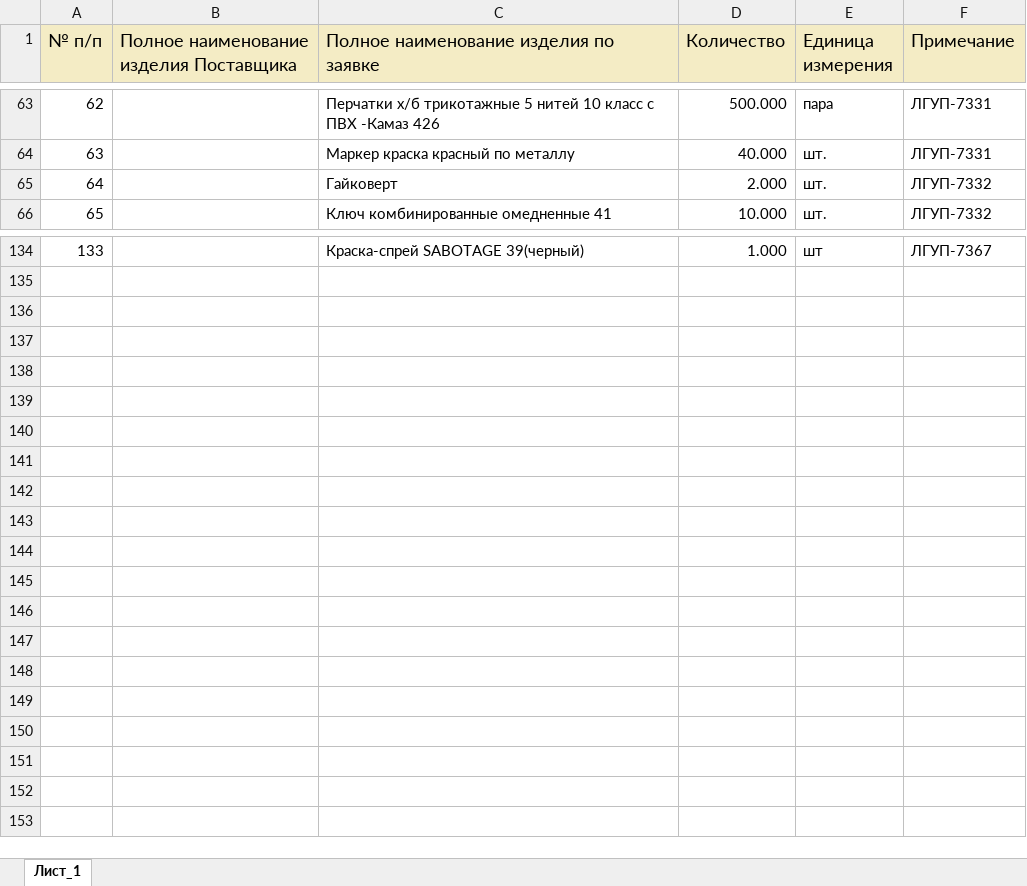
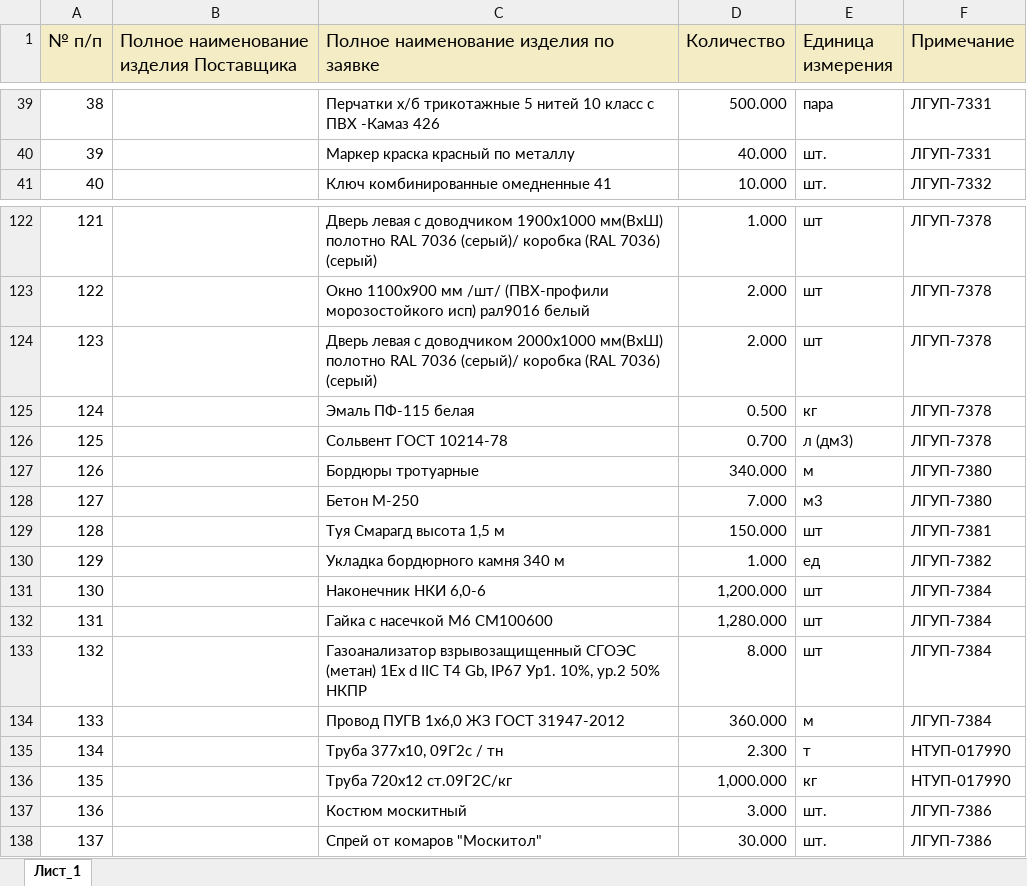
Before and after one commit to New-Technologies123/ruAstro, an Excel workbook: public/procurement.xlsx, sheet Лист_1, drawn as a sheet; only a part is shown, gaps mark what is left out; values as stored, in another font and other column widths than the file's, no borders; addresses are those after the commit; the diff covers the shown part only; the diff names each change by its address in the sheet, - before the commit and + after, or states it on an @@ line.

```diff
--- a/public/procurement.xlsx (sheet Лист_1)
+++ b/public/procurement.xlsx (sheet Лист_1)
@@ column A (№ п/п) renumbered between rows 18 and 122 @@
@@ row 65 moved to row 46: 45 @@
-C122: Краска-спрей SABOTAGE 39(черный)
+C122: Дверь левая с доводчиком 1900х1000 мм(ВхШ) полотно RAL 7036 (серый)/ коробка (RAL 7036) (серый)
-F122 (Примечание): ЛГУП-7367
+F122 (Примечание): ЛГУП-7378
+row 123: 122 |  | Окно 1100х900 мм /шт/ (ПВХ-профили морозостойкого исп) рал9016 белый | 2.000 | шт | ЛГУП-7378
+row 124: 123 |  | Дверь левая с доводчиком 2000х1000 мм(ВхШ) полотно RAL 7036 (серый)/ коробка (RAL 7036) (серый) | 2.000 | шт | ЛГУП-7378
+row 125: 124 |  | Эмаль ПФ-115 белая | 0.500 | кг | ЛГУП-7378
+row 126: 125 |  | Сольвент ГОСТ 10214-78 | 0.700 | л (дм3) | ЛГУП-7378
+row 127: 126 |  | Бордюры тротуарные | 340.000 | м | ЛГУП-7380
+row 128: 127 |  | Бетон М-250 | 7.000 | м3 | ЛГУП-7380
+row 129: 128 |  | Туя Смарагд высота 1,5 м | 150.000 | шт | ЛГУП-7381
+row 130: 129 |  | Укладка бордюрного камня 340 м | 1.000 | ед | ЛГУП-7382
+row 131: 130 |  | Наконечник НКИ 6,0-6 | 1,200.000 | шт | ЛГУП-7384
+row 132: 131 |  | Гайка с насечкой М6 СМ100600 | 1,280.000 | шт | ЛГУП-7384
+row 133: 132 |  | Газоанализатор взрывозащищенный СГОЭС (метан) 1Ex d IIC T4 Gb, IP67 Ур1. 10%, ур.2 50% НКПР | 8.000 | шт | ЛГУП-7384
+row 134: 133 |  | Провод ПУГВ 1х6,0 ЖЗ ГОСТ 31947-2012 | 360.000 | м | ЛГУП-7384
+row 135: 134 |  | Труба 377х10, 09Г2с / тн | 2.300 | т | НТУП-017990
+row 136: 135 |  | Труба 720х12 ст.09Г2С/кг | 1,000.000 | кг | НТУП-017990
+row 137: 136 |  | Костюм москитный | 3.000 | шт. | ЛГУП-7386
+row 138: 137 |  | Спрей от комаров "Москитол" | 30.000 | шт. | ЛГУП-7386
```
Also changed, not shown: 26 added rows, 38 removed rows, 23 moved rows and 14 edited cells elsewhere in this sheet, 7 other files.
